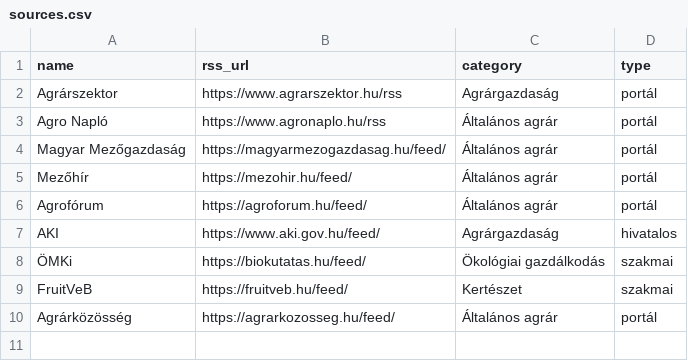
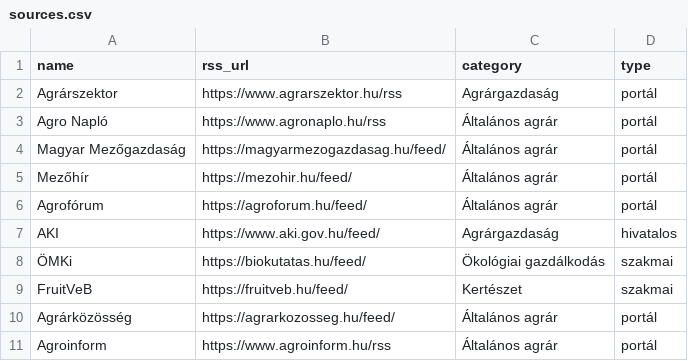
Before and after one commit to vasotto/gazdacentrum, a CSV file: sources.csv, drawn as a sheet.

Commit message:
Update sources.csv

```diff
--- a/sources.csv
+++ b/sources.csv
@@ -10 +10,2 @@ FruitVeB,https://fruitveb.hu/feed/,Kertészet,szakmai
 Agrárközösség,https://agrarkozosseg.hu/feed/,Általános agrár,portál
+Agroinform,https://www.agroinform.hu/rss,Általános agrár,portál
```
